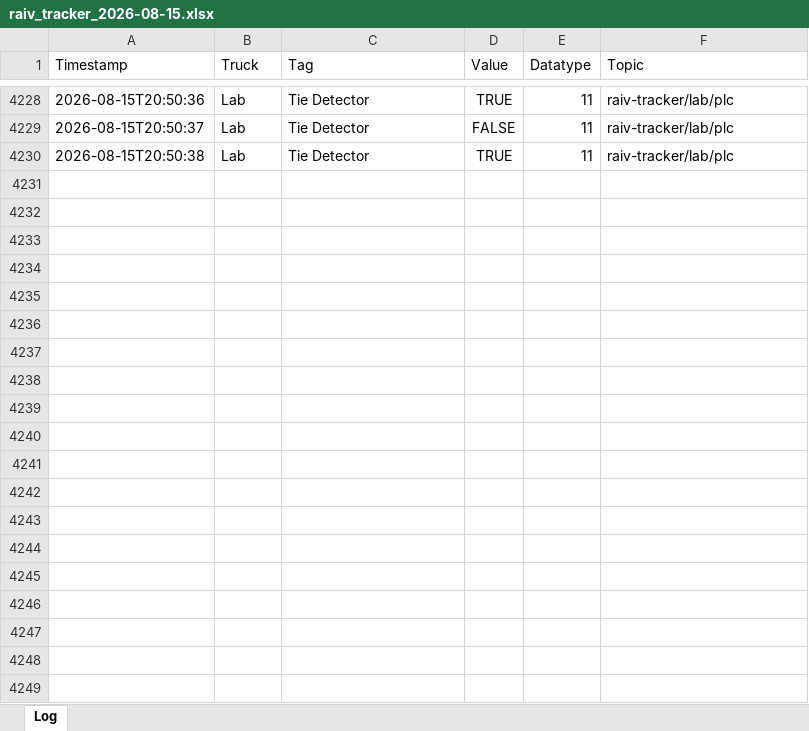
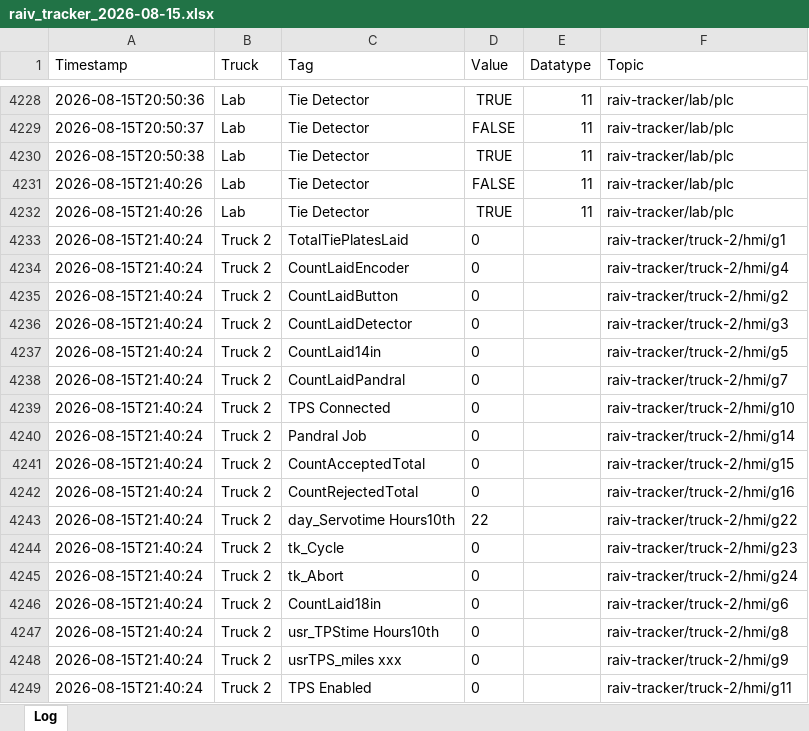
Before and after one commit to cotyc-bbrailtech/Raiv-trucks, an Excel workbook: logs/raiv_tracker_2026-08-15.xlsx, sheet Log, drawn as a sheet; only a part is shown, gaps mark what is left out; values as stored, in another font and other column widths than the file's, no borders; the diff covers the shown part only; the diff names each change by its address in the sheet, - before the commit and + after, or states it on an @@ line.

```diff
--- a/logs/raiv_tracker_2026-08-15.xlsx (sheet Log)
+++ b/logs/raiv_tracker_2026-08-15.xlsx (sheet Log)
+row 4231: 2026-08-15T21:40:26 | Lab | Tie Detector | FALSE | 11 | raiv-tracker/lab/plc
+row 4232: 2026-08-15T21:40:26 | Lab | Tie Detector | TRUE | 11 | raiv-tracker/lab/plc
+row 4233: 2026-08-15T21:40:24 | Truck 2 | TotalTiePlatesLaid | 0 |  | raiv-tracker/truck-2/hmi/g1
+row 4234: 2026-08-15T21:40:24 | Truck 2 | CountLaidEncoder | 0 |  | raiv-tracker/truck-2/hmi/g4
+row 4235: 2026-08-15T21:40:24 | Truck 2 | CountLaidButton | 0 |  | raiv-tracker/truck-2/hmi/g2
+row 4236: 2026-08-15T21:40:24 | Truck 2 | CountLaidDetector | 0 |  | raiv-tracker/truck-2/hmi/g3
+row 4237: 2026-08-15T21:40:24 | Truck 2 | CountLaid14in | 0 |  | raiv-tracker/truck-2/hmi/g5
+row 4238: 2026-08-15T21:40:24 | Truck 2 | CountLaidPandral | 0 |  | raiv-tracker/truck-2/hmi/g7
+row 4239: 2026-08-15T21:40:24 | Truck 2 | TPS Connected | 0 |  | raiv-tracker/truck-2/hmi/g10
+row 4240: 2026-08-15T21:40:24 | Truck 2 | Pandral Job | 0 |  | raiv-tracker/truck-2/hmi/g14
+row 4241: 2026-08-15T21:40:24 | Truck 2 | CountAcceptedTotal | 0 |  | raiv-tracker/truck-2/hmi/g15
+row 4242: 2026-08-15T21:40:24 | Truck 2 | CountRejectedTotal | 0 |  | raiv-tracker/truck-2/hmi/g16
+row 4243: 2026-08-15T21:40:24 | Truck 2 | day_Servotime Hours10th | 22 |  | raiv-tracker/truck-2/hmi/g22
+row 4244: 2026-08-15T21:40:24 | Truck 2 | tk_Cycle | 0 |  | raiv-tracker/truck-2/hmi/g23
+row 4245: 2026-08-15T21:40:24 | Truck 2 | tk_Abort | 0 |  | raiv-tracker/truck-2/hmi/g24
+row 4246: 2026-08-15T21:40:24 | Truck 2 | CountLaid18in | 0 |  | raiv-tracker/truck-2/hmi/g6
+row 4247: 2026-08-15T21:40:24 | Truck 2 | usr_TPStime Hours10th | 0 |  | raiv-tracker/truck-2/hmi/g8
+row 4248: 2026-08-15T21:40:24 | Truck 2 | usrTPS_miles xxx | 0 |  | raiv-tracker/truck-2/hmi/g9
+row 4249: 2026-08-15T21:40:24 | Truck 2 | TPS Enabled | 0 |  | raiv-tracker/truck-2/hmi/g11
```
Also changed, not shown: 226 added rows elsewhere in this sheet.
